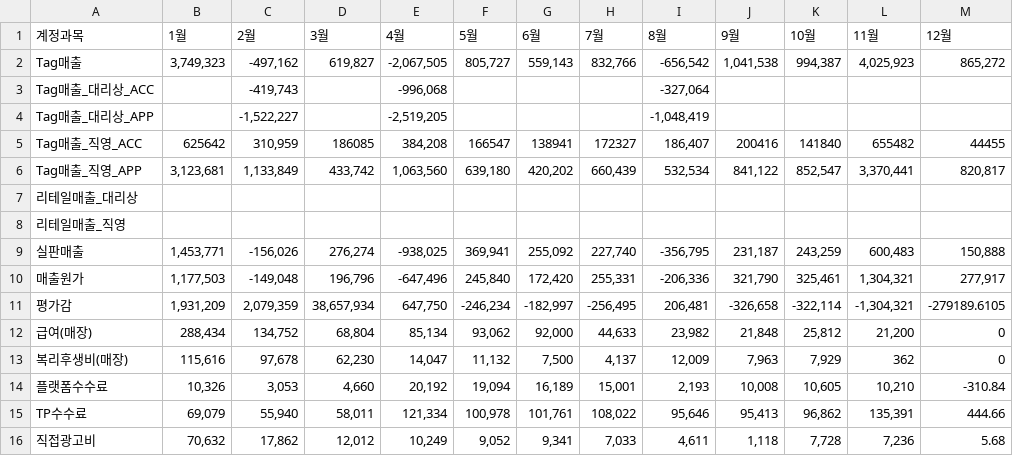
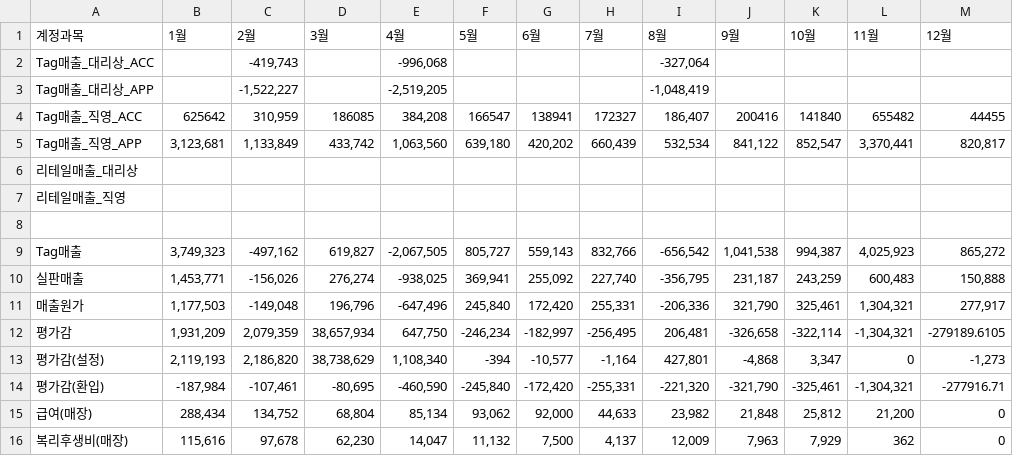
Before and after one commit to xuanm0221-dev/CNFS, a CSV file: 파일/PL_brand/supra/2025.csv, drawn as a sheet; only a part is shown; the shorter side is filled out with more unchanged rows.

```diff
--- a/파일/PL_brand/supra/2025.csv
+++ b/파일/PL_brand/supra/2025.csv
@@ -1,3 +1,2 @@
 계정과목,1월,2월,3월,4월,5월,6월,7월,8월,9월,10월,11월,12월
-Tag매출,"3,749,323","-497,162","619,827","-2,067,505","805,727","559,143","832,766","-656,542","1,041,538","994,387","4,025,923","865,272"
 Tag매출_대리상_ACC,,"-419,743",,"-996,068",,,,"-327,064",,,,
@@ -8,2 +7,4 @@ Tag매출_직영_APP,"3,123,681","1,133,849","433,742","1,063,560","639,180","42
 리테일매출_직영,,,,,,,,,,,,
+,,,,,,,,,,,,
+Tag매출,"3,749,323","-497,162","619,827","-2,067,505","805,727","559,143","832,766","-656,542","1,041,538","994,387","4,025,923","865,272"
 실판매출,"1,453,771","-156,026","276,274","-938,025","369,941","255,092","227,740","-356,795","231,187","243,259","600,483","150,888"
@@ -11,2 +12,4 @@ Tag매출_직영_APP,"3,123,681","1,133,849","433,742","1,063,560","639,180","42
 평가감,"1,931,209","2,079,359","38,657,934","647,750","-246,234","-182,997","-256,495","206,481","-326,658","-322,114","-1,304,321",-279189.6105
+평가감(설정),"2,119,193","2,186,820","38,738,629","1,108,340",-394,"-10,577","-1,164","427,801","-4,868","3,347",0,"-1,273"
+평가감(환입),"-187,984","-107,461","-80,695","-460,590","-245,840","-172,420","-255,331","-221,320","-321,790","-325,461","-1,304,321",-277916.71
 급여(매장),"288,434","134,752","68,804","85,134","93,062","92,000","44,633","23,982","21,848","25,812","21,200",0
```
Also changed, not shown: 파일/PL_brand/discovery/2025.csv, 파일/PL_brand/duvetica/2025.csv, 35 other files.
